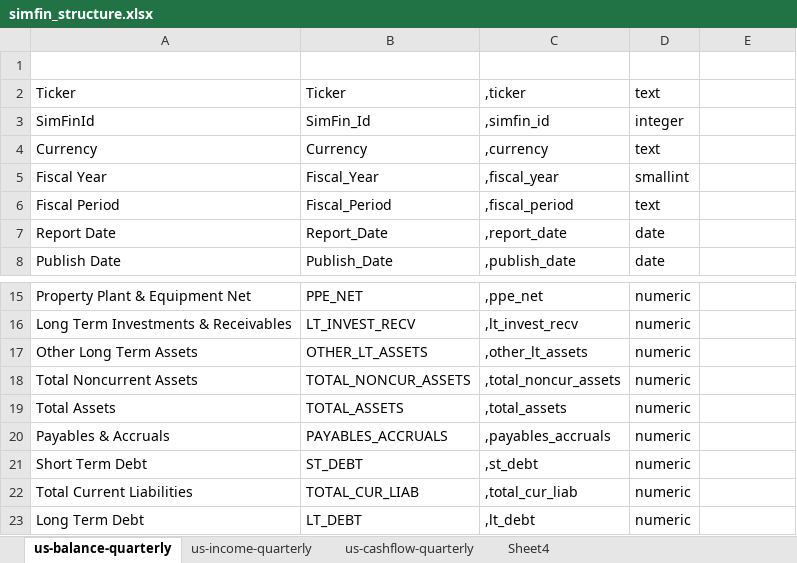
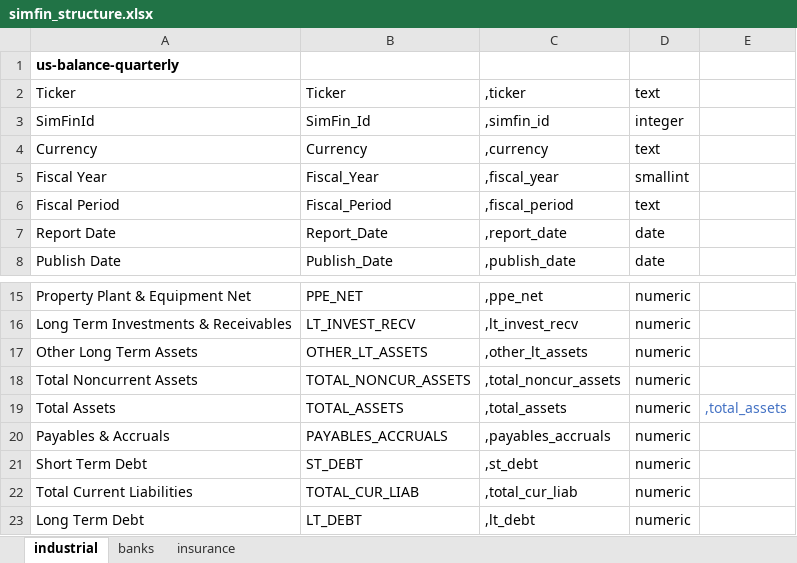
Before and after one commit to Brent-Morrison/Stock_master, an Excel workbook: simfin_structure.xlsx, sheet industrial, drawn as a sheet; only a part is shown, gaps mark what is left out; values as stored, in another font and other column widths than the file's, no borders; the diff covers the shown part only; the diff names each change by its address in the sheet, - before the commit and + after, or states it on an @@ line.

```diff
--- a/simfin_structure.xlsx (sheet industrial)
+++ b/simfin_structure.xlsx (sheet industrial)
-sheet tab: us-balance-quarterly
+sheet tab: industrial
-sheet tab: Sheet4
+sheet tab: banks
-sheet tab: us-income-quarterly
-sheet tab: us-cashflow-quarterly
+sheet tab: insurance
-A1: (empty)
+A1: us-balance-quarterly
-E19: (empty)
+E19: ,total_assets
```
Also changed, not shown: 58 added rows and 2 edited cells elsewhere in this sheet, sheet banks, edgar_structure.xlsx, 5 other files.
